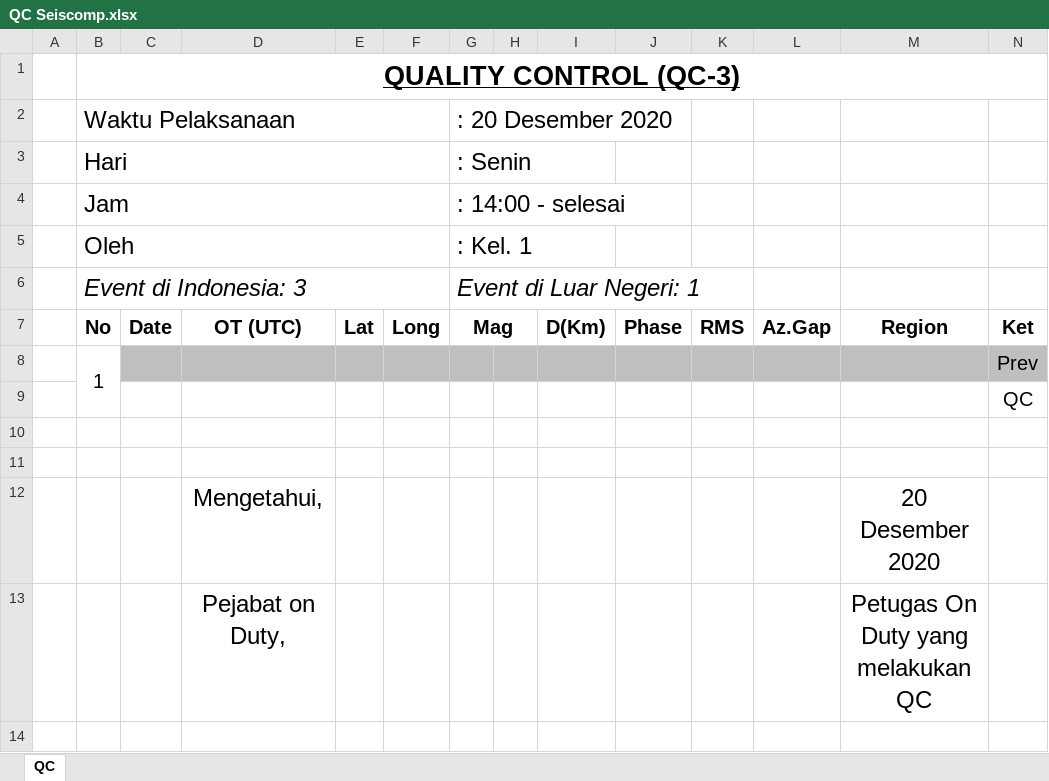
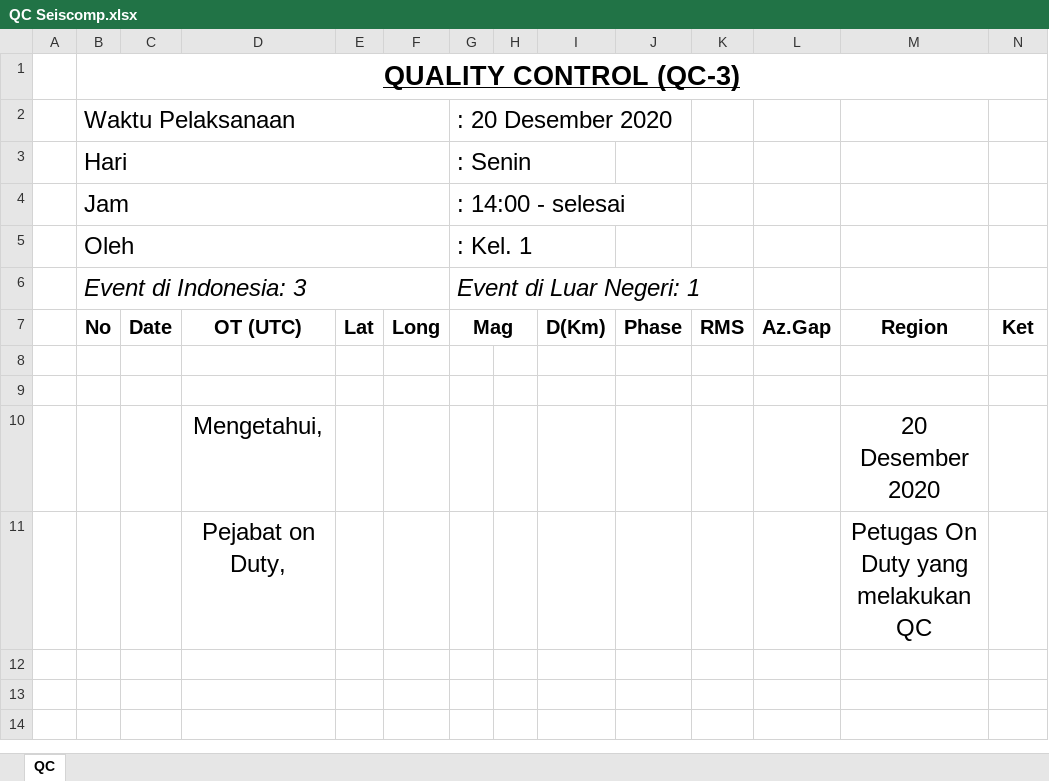
Before and after one commit to ftharyanto/ebast, an Excel workbook: qc/static/qc/QC Seiscomp.xlsx, sheet QC, drawn as a sheet; only a part is shown; the shorter side is filled out with more unchanged rows; values as stored, in another font and other column widths than the file's, no borders; the diff names each change by its address in the sheet, - before the commit and + after, or states it on an @@ line.

```diff
--- a/qc/static/qc/QC Seiscomp.xlsx (sheet QC)
+++ b/qc/static/qc/QC Seiscomp.xlsx (sheet QC)
-row 8:  | 1 |  |  |  |  |  |  |  |  |  |  |  | Prev
-row 9:  |  |  |  |  |  |  |  |  |  |  |  |  | QC
```
Also changed, not shown: 1 other file.
